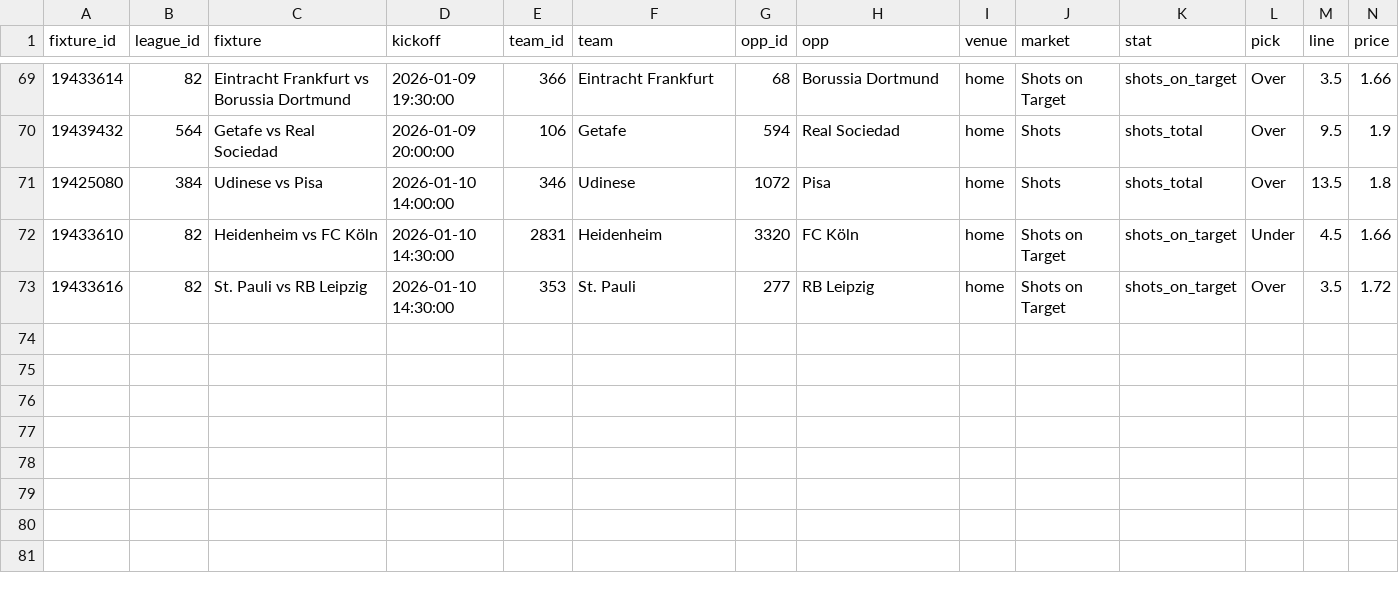
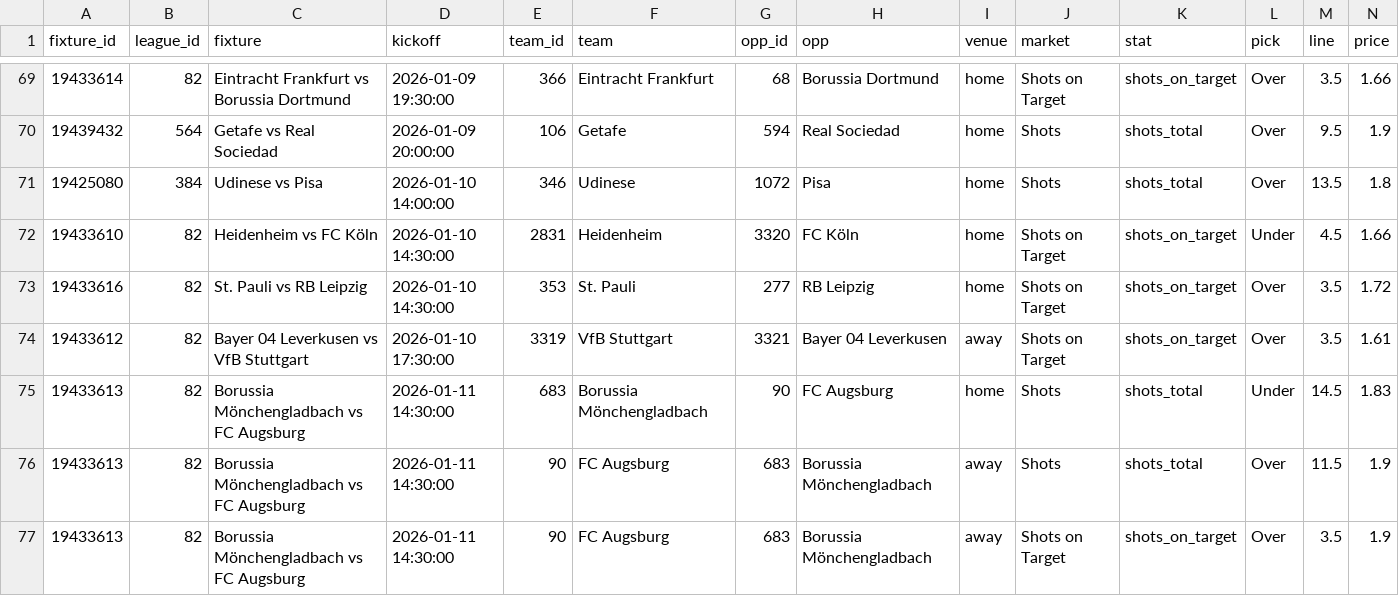
Before and after one commit to jackdoak17-cyber/Betting, a CSV file: data/value_bets/sheets/team_shots_sot_v4_bets.csv, drawn as a sheet; only a part is shown, gaps mark what is left out; rows hold the shown columns only; the diff names each change by its address in the sheet, - before the commit and + after, or states it on an @@ line.

```diff
--- a/data/value_bets/sheets/team_shots_sot_v4_bets.csv
+++ b/data/value_bets/sheets/team_shots_sot_v4_bets.csv
+row 74: 19433612 | 82 | Bayer 04 Leverkusen vs VfB Stuttgart | 2026-01-10 17:30:00 | 3319 | VfB Stuttgart | 3321 | Bayer 04 Leverkusen | away | Shots on Target | shots_on_target | Over | 3.5 | 1.61
+row 75: 19433613 | 82 | Borussia Mönchengladbach vs FC Augsburg | 2026-01-11 14:30:00 | 683 | Borussia Mönchengladbach | 90 | FC Augsburg | home | Shots | shots_total | Under | 14.5 | 1.83
+row 76: 19433613 | 82 | Borussia Mönchengladbach vs FC Augsburg | 2026-01-11 14:30:00 | 90 | FC Augsburg | 683 | Borussia Mönchengladbach | away | Shots | shots_total | Over | 11.5 | 1.9
+row 77: 19433613 | 82 | Borussia Mönchengladbach vs FC Augsburg | 2026-01-11 14:30:00 | 90 | FC Augsburg | 683 | Borussia Mönchengladbach | away | Shots on Target | shots_on_target | Over | 3.5 | 1.9
```
Also changed, not shown: data/value_bets/sheets/team_shots_sot_v2_bets.csv, data/value_bets/sheets/team_shots_sot_v3_bets.csv, 3 other files.
